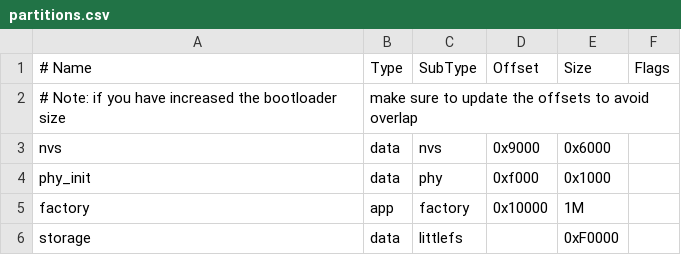
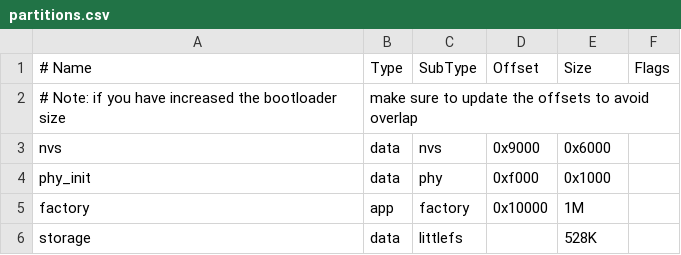
Before and after one commit to KillReal01/esp32, a CSV file: web_monitor/partitions.csv, drawn as a sheet.

```diff
--- a/web_monitor/partitions.csv
+++ b/web_monitor/partitions.csv
@@ -5,2 +5,2 @@ phy_init, data, phy,     0xf000,  0x1000,
 factory,  app,  factory, 0x10000, 1M,
-storage,  data, littlefs,      ,  0xF0000,
+storage,  data, littlefs,      ,  528K,
```
Also changed, not shown: 11 other files.
